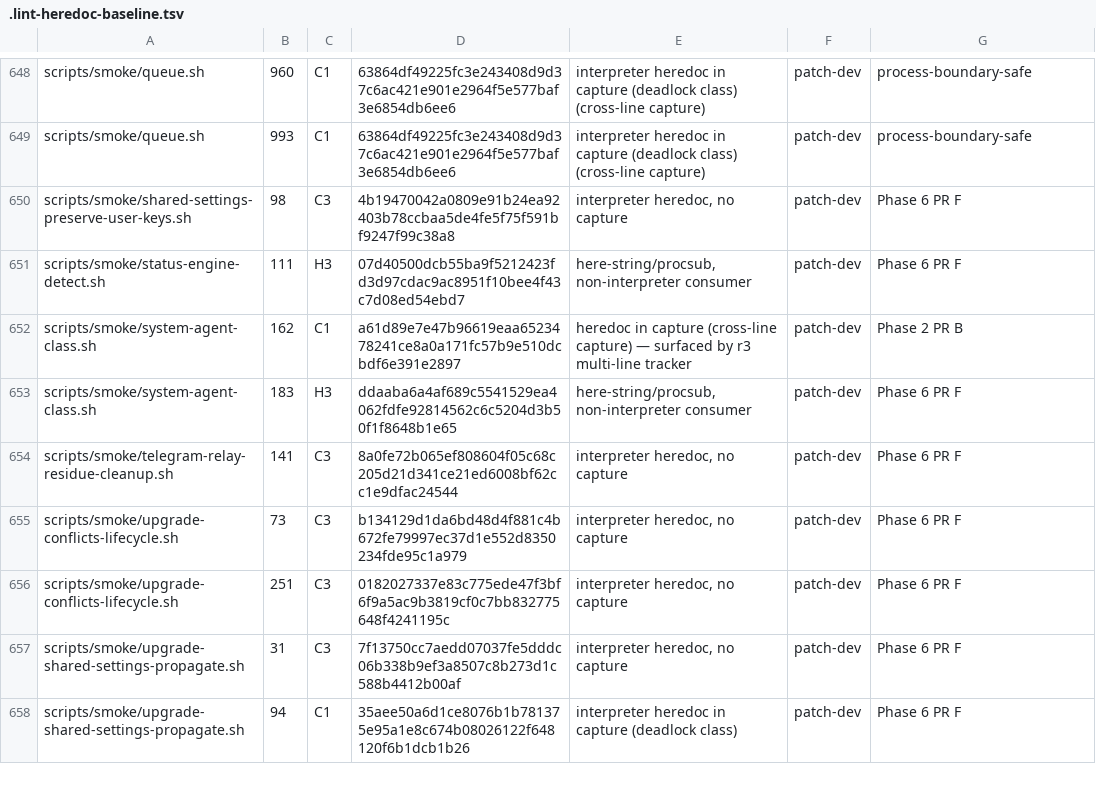
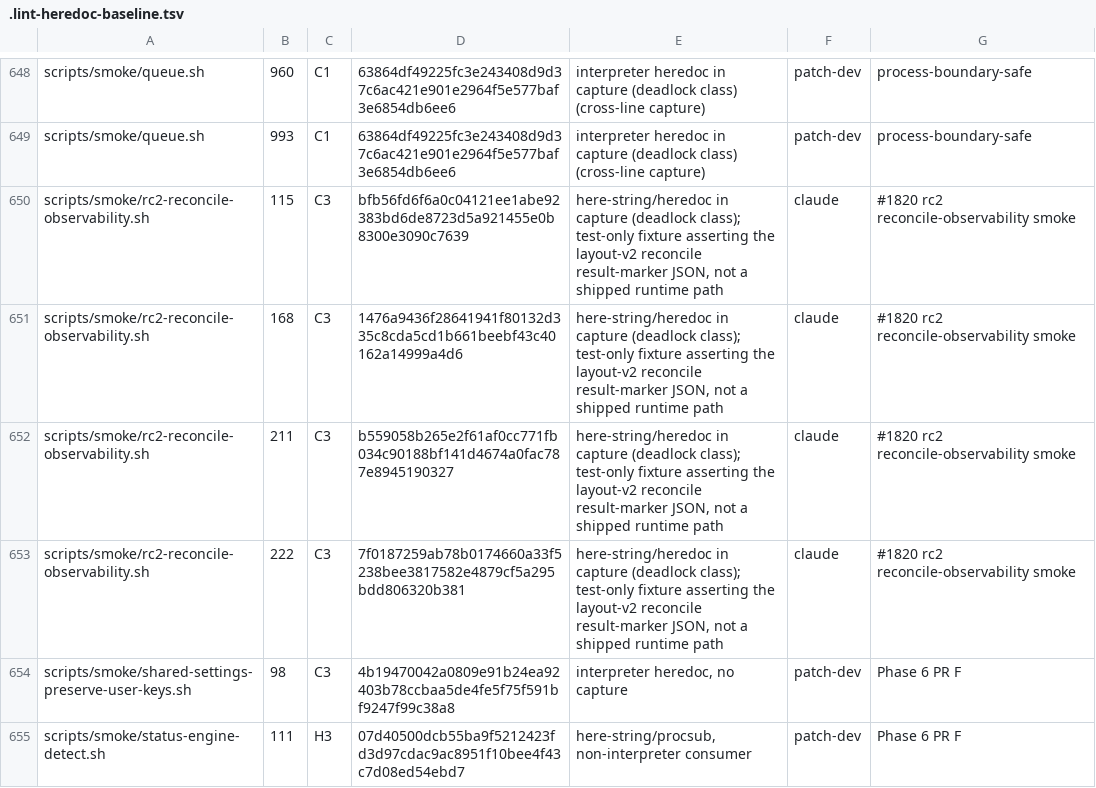
Before and after one commit to seanssoh/agent-bridge-public, a TSV file: .lint-heredoc-baseline.tsv, drawn as a sheet; only a part is shown, gaps mark what is left out; the shorter side is filled out with more unchanged rows; the diff names each change by its address in the sheet, - before the commit and + after, or states it on an @@ line.

```diff
--- a/.lint-heredoc-baseline.tsv
+++ b/.lint-heredoc-baseline.tsv
+row 650: scripts/smoke/rc2-reconcile-observability.sh | 115 | C3 | bfb56fd6f6a0c04121ee1abe92383bd6de8723d5a921455e0b8300e3090c7639 | here-string/heredoc in capture (deadlock class); test-only fixture asserting the layout-v2 reconcile result-marker JSON, not a shipped runtime path | claude | #1820 rc2 reconcile-observability smoke
+row 651: scripts/smoke/rc2-reconcile-observability.sh | 168 | C3 | 1476a9436f28641941f80132d335c8cda5cd1b661beebf43c40162a14999a4d6 | here-string/heredoc in capture (deadlock class); test-only fixture asserting the layout-v2 reconcile result-marker JSON, not a shipped runtime path | claude | #1820 rc2 reconcile-observability smoke
+row 652: scripts/smoke/rc2-reconcile-observability.sh | 211 | C3 | b559058b265e2f61af0cc771fb034c90188bf141d4674a0fac787e8945190327 | here-string/heredoc in capture (deadlock class); test-only fixture asserting the layout-v2 reconcile result-marker JSON, not a shipped runtime path | claude | #1820 rc2 reconcile-observability smoke
+row 653: scripts/smoke/rc2-reconcile-observability.sh | 222 | C3 | 7f0187259ab78b0174660a33f5238bee3817582e4879cf5a295bdd806320b381 | here-string/heredoc in capture (deadlock class); test-only fixture asserting the layout-v2 reconcile result-marker JSON, not a shipped runtime path | claude | #1820 rc2 reconcile-observability smoke
```
